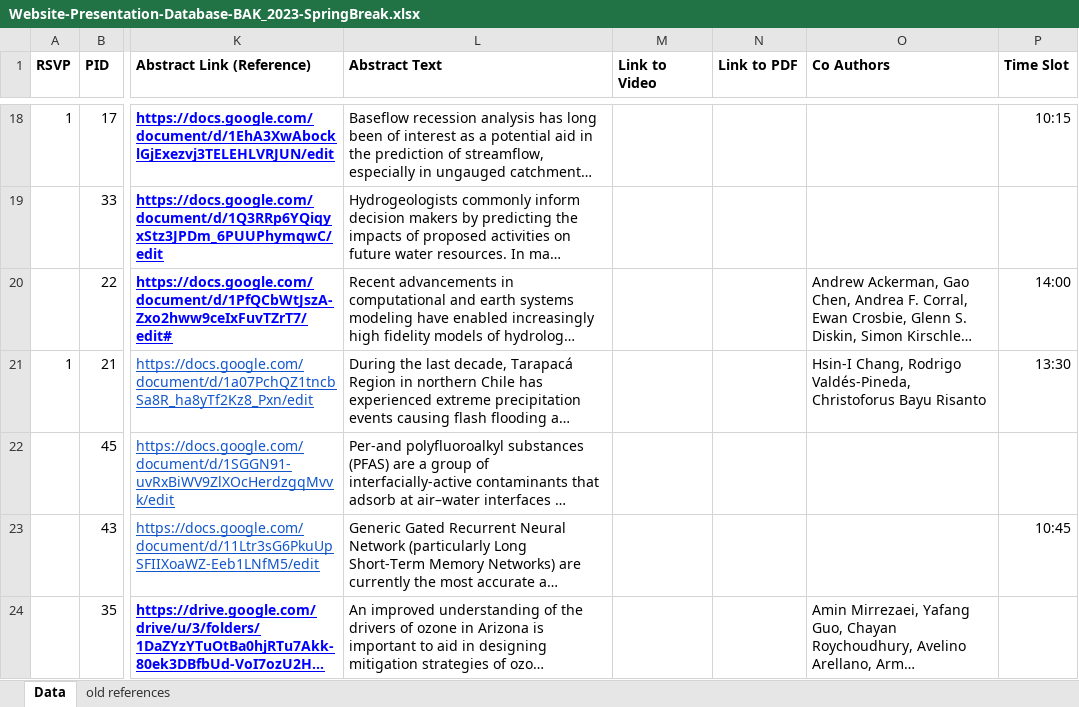
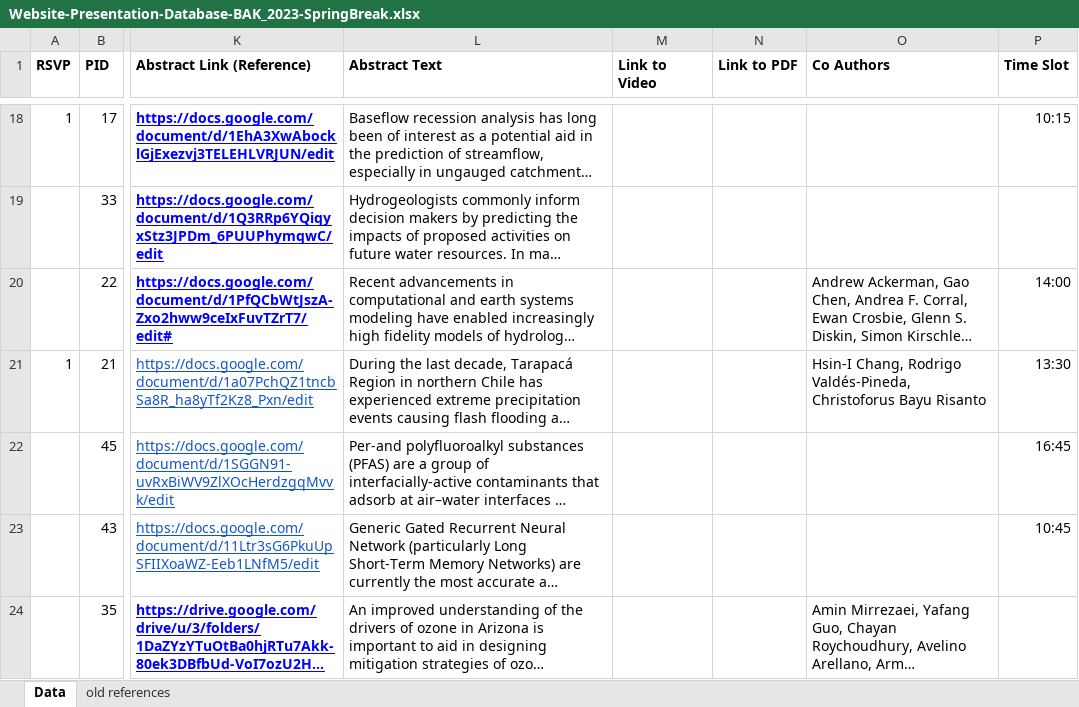
Before and after one commit to eldia-web/eldia-web.github.io, an Excel workbook: Abstracts/Website-Presentation-Database-BAK_2023-SpringBreak.xlsx, sheet Data, drawn as a sheet; only a part is shown, gaps mark what is left out; long unchanged cells end in …; values as stored, in another font and other column widths than the file's, no borders; the diff names each change by its address in the sheet, - before the commit and + after, or states it on an @@ line.

```diff
--- a/Abstracts/Website-Presentation-Database-BAK_2023-SpringBreak.xlsx (sheet Data)
+++ b/Abstracts/Website-Presentation-Database-BAK_2023-SpringBreak.xlsx (sheet Data)
-P22 (Time Slot): (empty)
+P22 (Time Slot): 16:45
```
Also changed, not shown: 1 other file.
